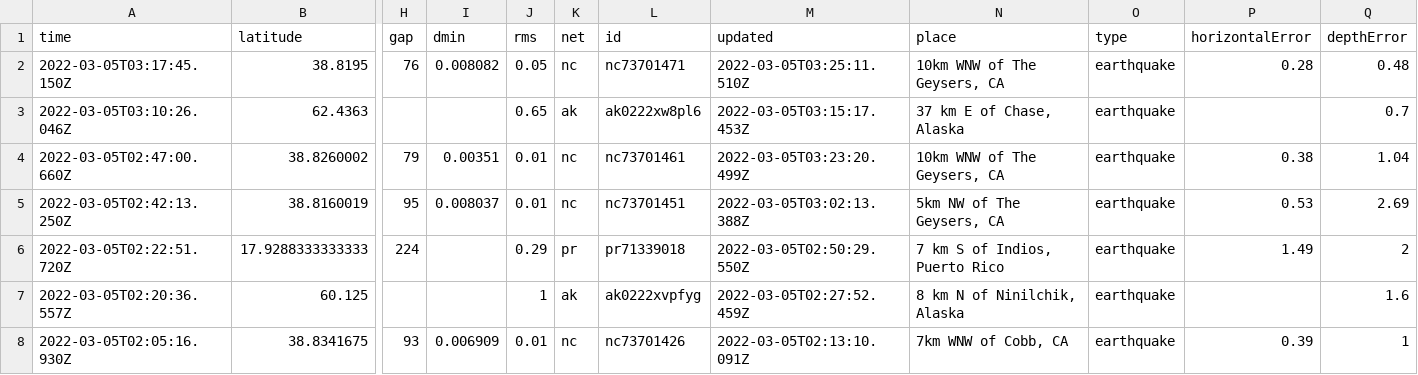
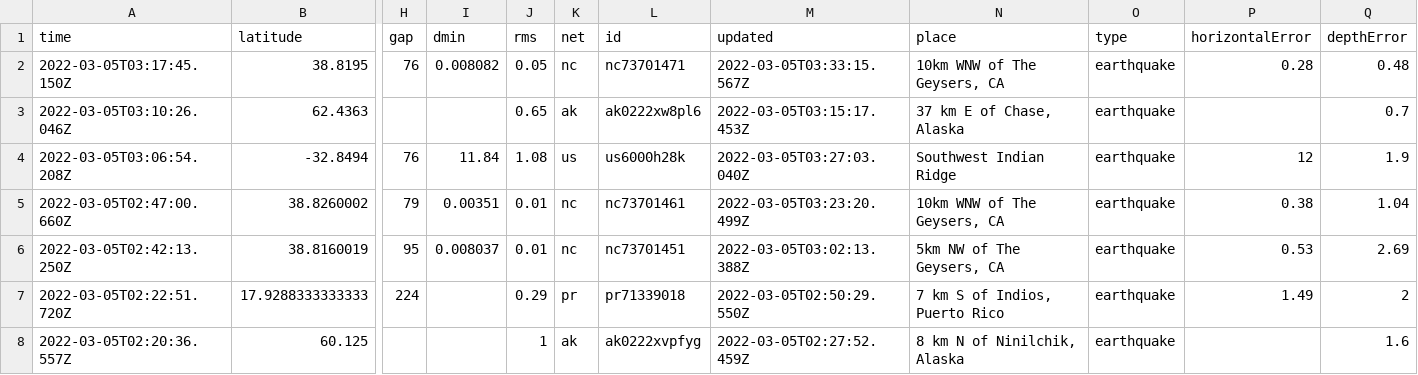
Before and after one commit to aadittambe/actions-pipeline, a CSV file: usgs_current.csv, drawn as a sheet; only a part is shown, gaps mark what is left out; the shorter side is filled out with more unchanged rows; rows hold the shown columns only; the diff names each change by its address in the sheet, - before the commit and + after, or states it on an @@ line.

```diff
--- a/usgs_current.csv
+++ b/usgs_current.csv
-M2 (updated): 2022-03-05T03:25:11.510Z
+M2 (updated): 2022-03-05T03:33:15.567Z
+row 4: 2022-03-05T03:06:54.208Z | -32.8494 | 76 | 11.84 | 1.08 | us | us6000h28k | 2022-03-05T03:27:03.040Z | Southwest Indian Ridge | earthquake | 12 | 1.9
```
Also changed, not shown: usgs_main.csv.
